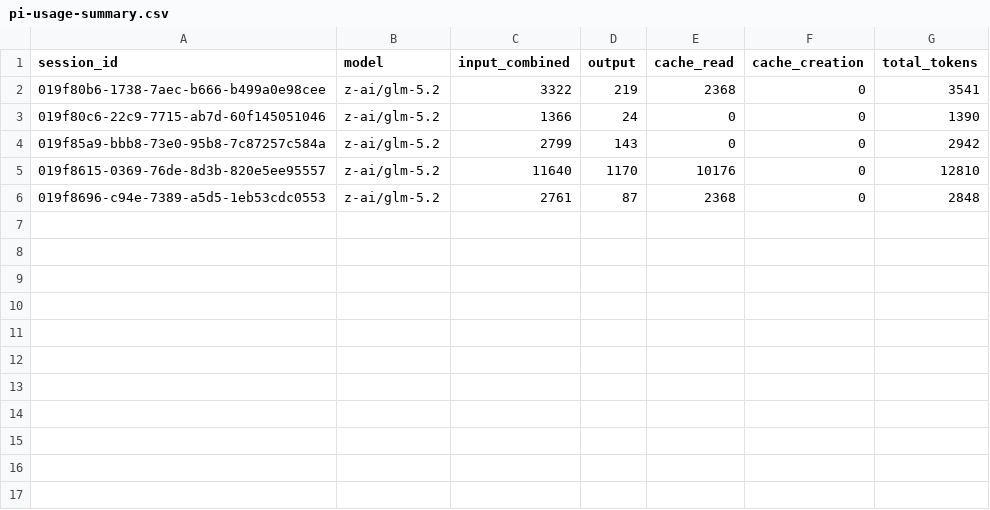
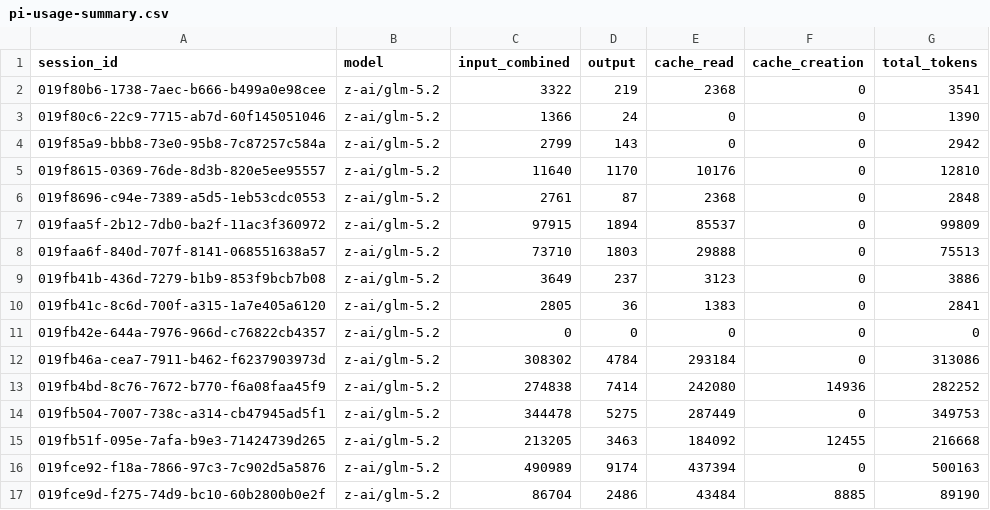
Before and after one commit to Aravindh4404/open-weight-agent-bench, a CSV file: pi-usage-summary.csv, drawn as a sheet; the diff names each change by its address in the sheet, - before the commit and + after, or states it on an @@ line.

```diff
--- a/pi-usage-summary.csv
+++ b/pi-usage-summary.csv
+row 7: 019faa5f-2b12-7db0-ba2f-11ac3f360972 | z-ai/glm-5.2 | 97915 | 1894 | 85537 | 0 | 99809
+row 8: 019faa6f-840d-707f-8141-068551638a57 | z-ai/glm-5.2 | 73710 | 1803 | 29888 | 0 | 75513
+row 9: 019fb41b-436d-7279-b1b9-853f9bcb7b08 | z-ai/glm-5.2 | 3649 | 237 | 3123 | 0 | 3886
+row 10: 019fb41c-8c6d-700f-a315-1a7e405a6120 | z-ai/glm-5.2 | 2805 | 36 | 1383 | 0 | 2841
+row 11: 019fb42e-644a-7976-966d-c76822cb4357 | z-ai/glm-5.2 | 0 | 0 | 0 | 0 | 0
+row 12: 019fb46a-cea7-7911-b462-f6237903973d | z-ai/glm-5.2 | 308302 | 4784 | 293184 | 0 | 313086
+row 13: 019fb4bd-8c76-7672-b770-f6a08faa45f9 | z-ai/glm-5.2 | 274838 | 7414 | 242080 | 14936 | 282252
+row 14: 019fb504-7007-738c-a314-cb47945ad5f1 | z-ai/glm-5.2 | 344478 | 5275 | 287449 | 0 | 349753
+row 15: 019fb51f-095e-7afa-b9e3-71424739d265 | z-ai/glm-5.2 | 213205 | 3463 | 184092 | 12455 | 216668
+row 16: 019fce92-f18a-7866-97c3-7c902d5a5876 | z-ai/glm-5.2 | 490989 | 9174 | 437394 | 0 | 500163
+row 17: 019fce9d-f275-74d9-bc10-60b2800b0e2f | z-ai/glm-5.2 | 86704 | 2486 | 43484 | 8885 | 89190
```
Also changed, not shown: claude-usage-log.csv, 15 other files.
